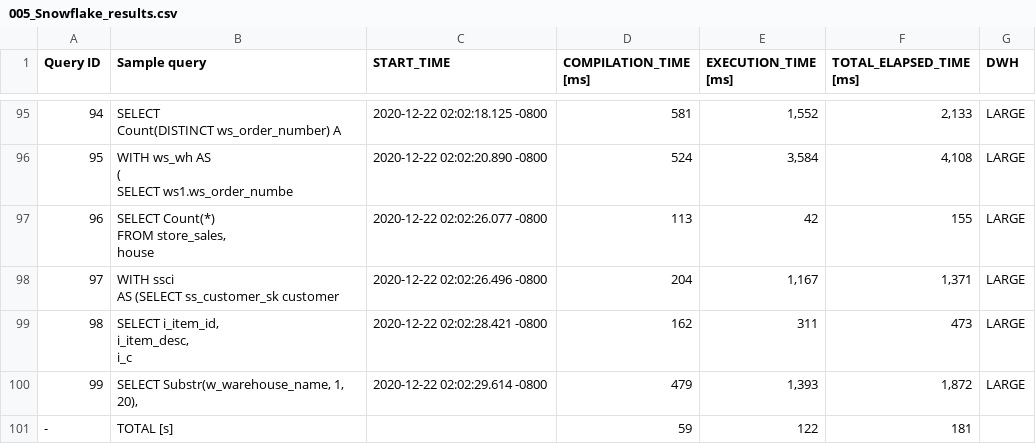
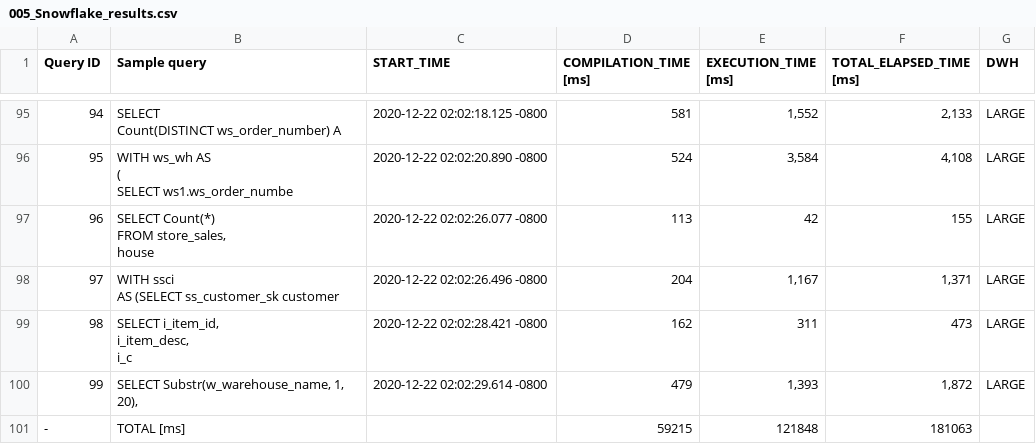
Before and after one commit to keboola/db_benchmark, a CSV file: 005_Snowflake_results.csv, drawn as a sheet; only a part is shown, gaps mark what is left out.

Commit message:
fix s vs ms
in results, keep ms instead of s

```diff
--- a/005_Snowflake_results.csv
+++ b/005_Snowflake_results.csv
@@ -248,2 +248,2 @@ FROM   store_sales,
          ",2020-12-22 02:02:29.614 -0800,479,"1,393","1,872",LARGE
--,TOTAL [s],,59,122,181,
+-,TOTAL [ms],,59215,121848,181063,
```
